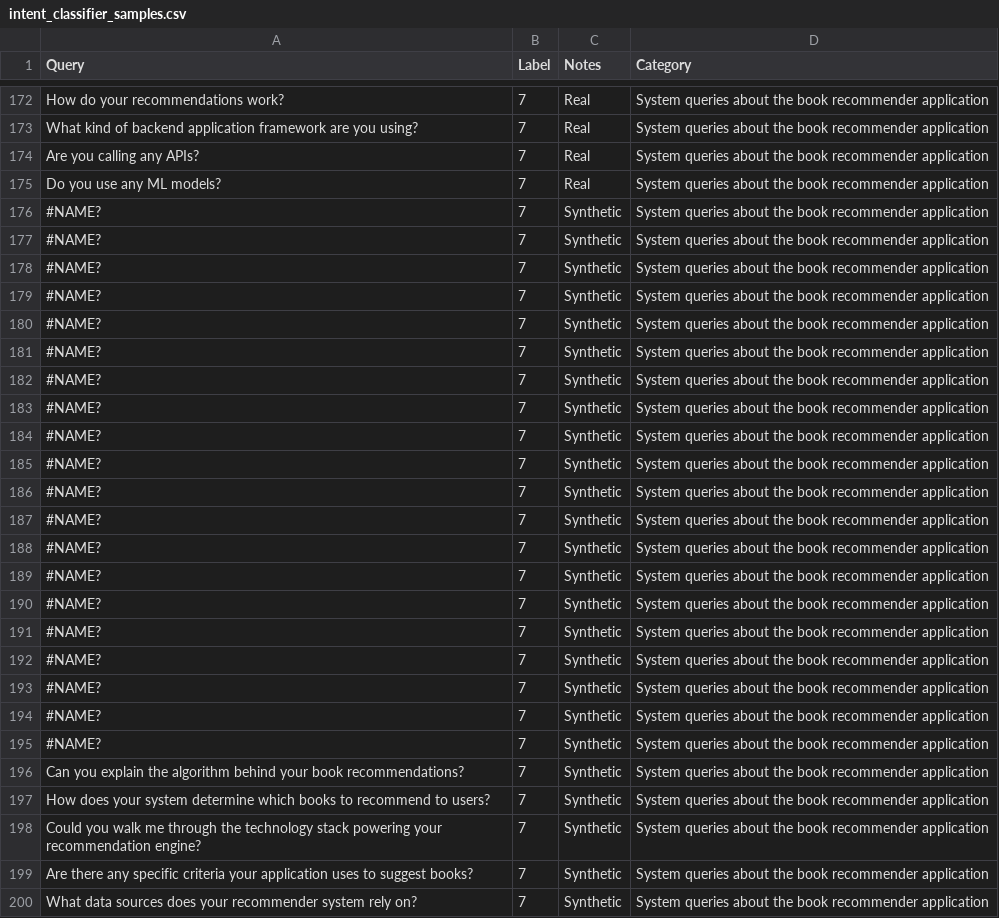
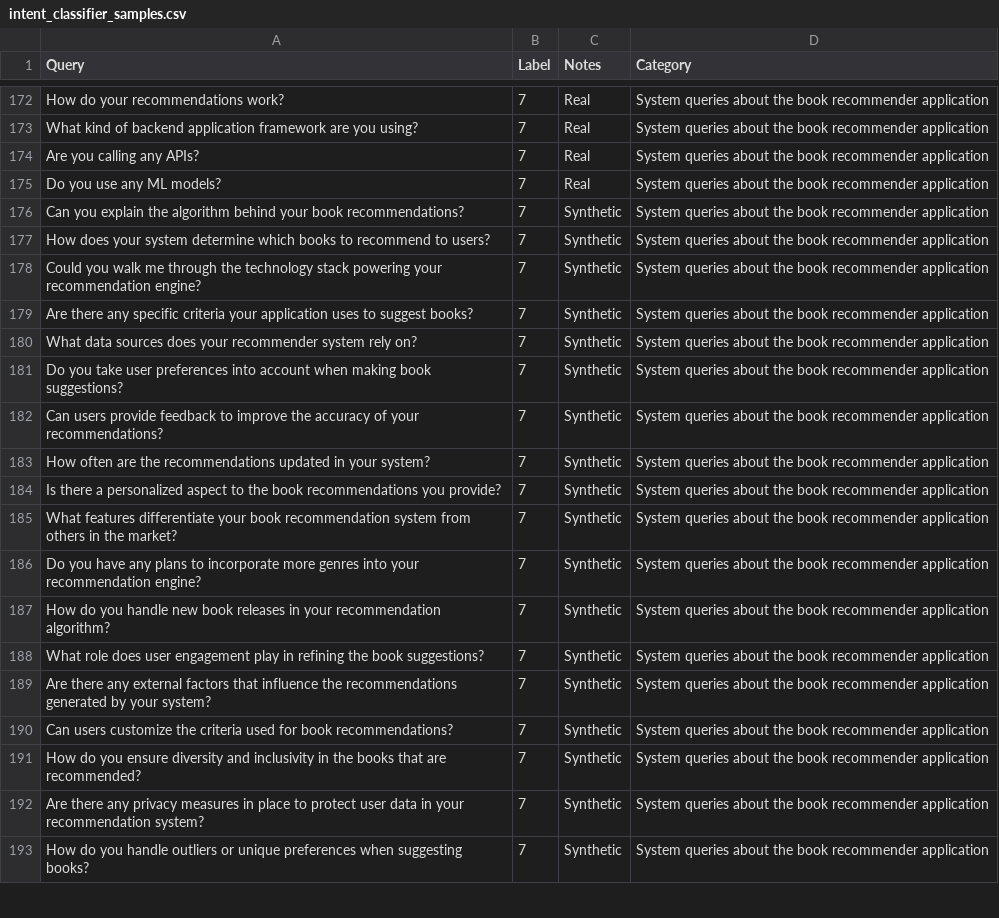
Before and after one commit to rfdspeng/ml_ai_portfolio, a CSV file: book_recommender/notebooks/intent_classifier_samples.csv, drawn as a sheet; only a part is shown, gaps mark what is left out; the shorter side is filled out with more unchanged rows.

Commit message:
book_recommender: first cut of intent classifier training notebook

```diff
--- a/book_recommender/notebooks/intent_classifier_samples.csv
+++ b/book_recommender/notebooks/intent_classifier_samples.csv
@@ -175,22 +175,2 @@ Are you calling any APIs?,7,Real,System queries about the book recommender appli
 Do you use any ML models?,7,Real,System queries about the book recommender application
-#NAME?,7,Synthetic,System queries about the book recommender application
-#NAME?,7,Synthetic,System queries about the book recommender application
-#NAME?,7,Synthetic,System queries about the book recommender application
-#NAME?,7,Synthetic,System queries about the book recommender application
-#NAME?,7,Synthetic,System queries about the book recommender application
-#NAME?,7,Synthetic,System queries about the book recommender application
-#NAME?,7,Synthetic,System queries about the book recommender application
-#NAME?,7,Synthetic,System queries about the book recommender application
-#NAME?,7,Synthetic,System queries about the book recommender application
-#NAME?,7,Synthetic,System queries about the book recommender application
-#NAME?,7,Synthetic,System queries about the book recommender application
-#NAME?,7,Synthetic,System queries about the book recommender application
-#NAME?,7,Synthetic,System queries about the book recommender application
-#NAME?,7,Synthetic,System queries about the book recommender application
-#NAME?,7,Synthetic,System queries about the book recommender application
-#NAME?,7,Synthetic,System queries about the book recommender application
-#NAME?,7,Synthetic,System queries about the book recommender application
-#NAME?,7,Synthetic,System queries about the book recommender application
-#NAME?,7,Synthetic,System queries about the book recommender application
-#NAME?,7,Synthetic,System queries about the book recommender application
 Can you explain the algorithm behind your book recommendations?,7,Synthetic,System queries about the book recommender application
```
Also changed, not shown: 2 other files.
